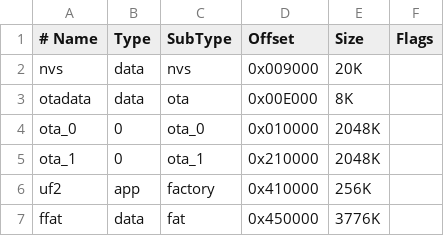
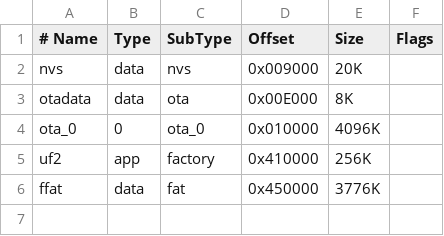
Before and after one commit to FlorianBaumgartner/WallLight, a CSV file: Firmware/Testprograms/LVGL_Test/partitions_custom.csv, drawn as a sheet.

```diff
--- a/Firmware/Testprograms/LVGL_Test/partitions_custom.csv
+++ b/Firmware/Testprograms/LVGL_Test/partitions_custom.csv
@@ -3,4 +3,3 @@ nvs,      data,  nvs,     0x009000,  20K,
 otadata,  data,  ota,     0x00E000,  8K,
-ota_0,    0,     ota_0,   0x010000,  2048K,
-ota_1,    0,     ota_1,   0x210000,  2048K,
+ota_0,    0,     ota_0,   0x010000,  4096K,
 uf2,      app,   factory, 0x410000,  256K,
```
Also changed, not shown: 12 other files.
